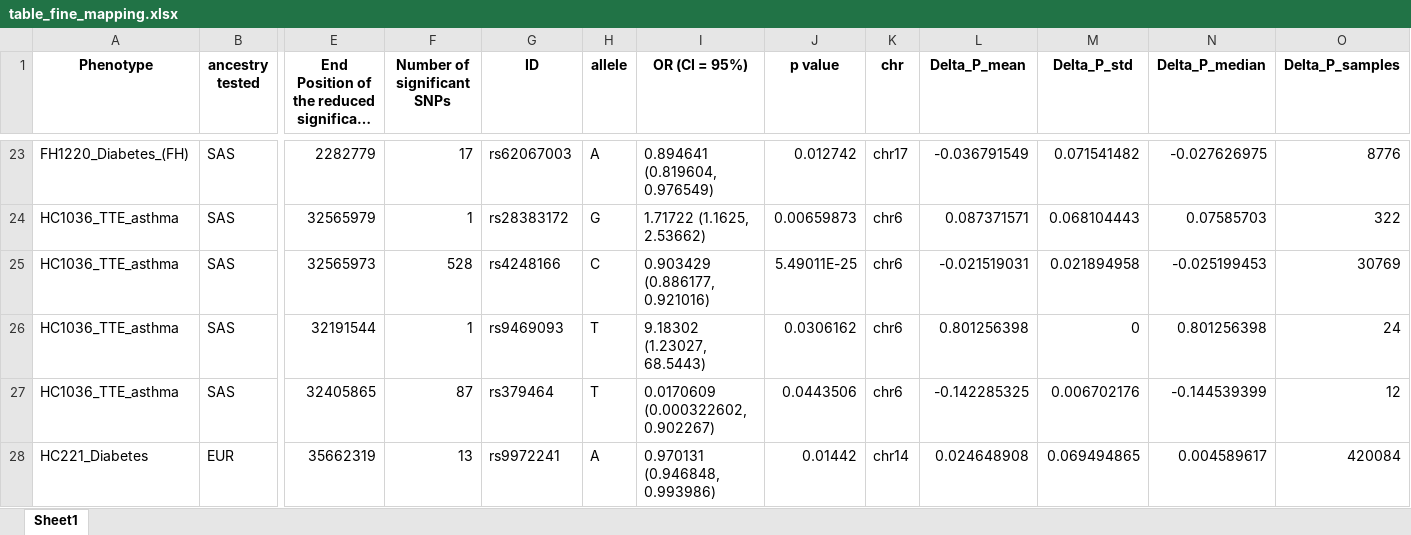
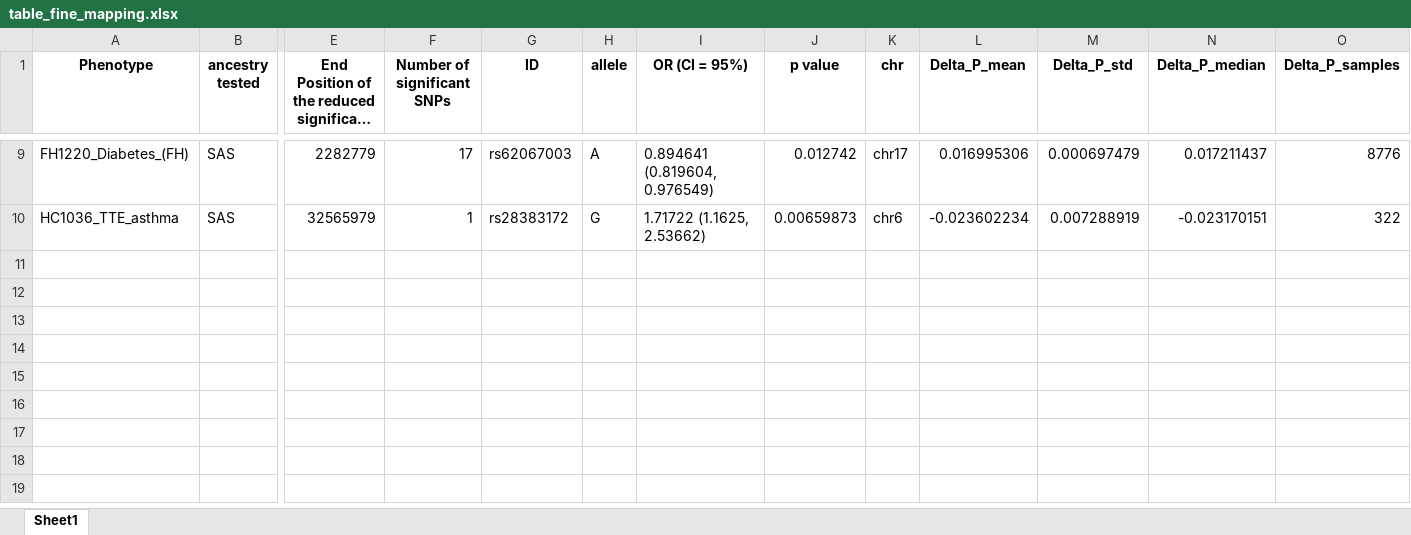
Before and after one commit to Danariki99/Admixture_mapping, an Excel workbook: tables_plots/table_fine_mapping.xlsx, sheet Sheet1, drawn as a sheet; only a part is shown, gaps mark what is left out; long unchanged cells end in …; values as stored, in another font and other column widths than the file's, no borders; removed rows and columns are numbered as before the commit, all else as after; rows hold the shown columns only; the diff covers the shown part only; the diff names each change by its address in the sheet, - before the commit and + after, or states it on an @@ line.

```diff
--- a/tables_plots/table_fine_mapping.xlsx (sheet Sheet1)
+++ b/tables_plots/table_fine_mapping.xlsx (sheet Sheet1)
-L9 (Delta_P_mean): -0.036791549
+L9 (Delta_P_mean): 0.016995306
-M9 (Delta_P_std): 0.071541482
+M9 (Delta_P_std): 0.000697479
-N9 (Delta_P_median): -0.027626975
+N9 (Delta_P_median): 0.017211437
-L10 (Delta_P_mean): 0.087371571
+L10 (Delta_P_mean): -0.023602234
-M10 (Delta_P_std): 0.068104443
+M10 (Delta_P_std): 0.007288919
-N10 (Delta_P_median): 0.07585703
+N10 (Delta_P_median): -0.023170151
-row 25: HC1036_TTE_asthma | SAS | 32565973 | 528 | rs4248166 | C | 0.903429 (0.886177, 0.921016) | 5.49011E-25 | chr6 | -0.021519031 | 0.021894958 | -0.025199453 | 30769
-row 26: HC1036_TTE_asthma | SAS | 32191544 | 1 | rs9469093 | T | 9.18302 (1.23027, 68.5443) | 0.0306162 | chr6 | 0.801256398 | 0 | 0.801256398 | 24
-row 27: HC1036_TTE_asthma | SAS | 32405865 | 87 | rs379464 | T | 0.0170609 (0.000322602, 0.902267) | 0.0443506 | chr6 | -0.142285325 | 0.006702176 | -0.144539399 | 12
-row 28: HC221_Diabetes | EUR | 35662319 | 13 | rs9972241 | A | 0.970131 (0.946848, 0.993986) | 0.01442 | chr14 | 0.024648908 | 0.069494865 | 0.004589617 | 420084
```
Also changed, not shown: 14 removed rows and 21 edited cells elsewhere in this sheet, 2 other files.
